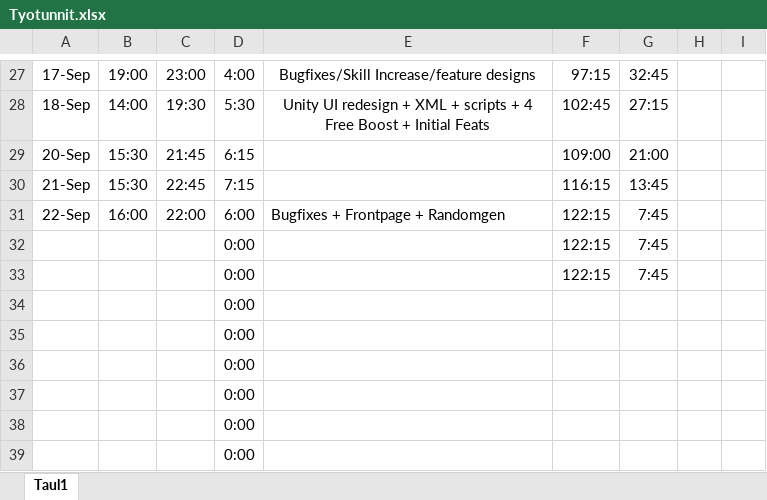
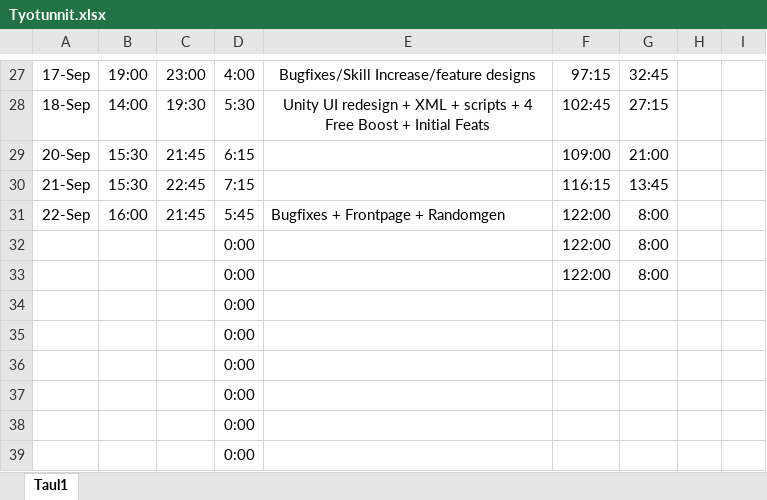
Before and after one commit to Ardenth/Ohjelmointyo_Tietotekniikka, an Excel workbook: aikataulutus/Tyotunnit.xlsx, sheet Taul1, drawn as a sheet; only a part is shown, gaps mark what is left out; values as stored, in another font and other column widths than the file's, no borders; removed rows and columns are numbered as before the commit, all else as after; the diff names each change by its address in the sheet, - before the commit and + after, or states it on an @@ line.

Commit message:
Update Tyotunnit.xlsx

```diff
--- a/aikataulutus/Tyotunnit.xlsx (sheet Taul1)
+++ b/aikataulutus/Tyotunnit.xlsx (sheet Taul1)
-C31: 22:00
+C31: 21:45
-D31: 6:00
+D31: 5:45
-F31: 122:15
+F31: 122:00
-G31: 7:45
+G31: 8:00
-row 32:  |  |  | 0:00 |  | 122:15 | 7:45
-row 33:  |  |  | 0:00 |  | 122:15 | 7:45
+row 32:  |  |  | 0:00 |  | 122:00 | 8:00
+row 33:  |  |  | 0:00 |  | 122:00 | 8:00
```
